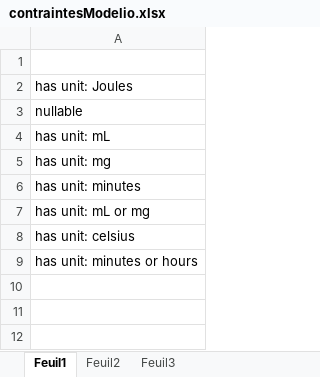
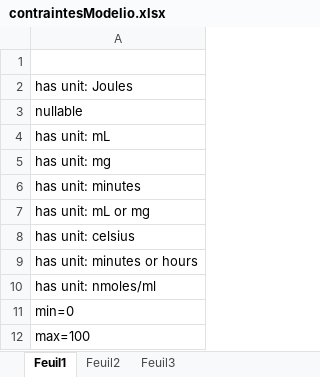
Before and after one commit to fherault/Diagram_UML_data_template, an Excel workbook: contraintesModelio.xlsx, sheet Feuil1, drawn as a sheet; values as stored, in another font and other column widths than the file's, no borders; the diff names each change by its address in the sheet, - before the commit and + after, or states it on an @@ line.

```diff
--- a/contraintesModelio.xlsx (sheet Feuil1)
+++ b/contraintesModelio.xlsx (sheet Feuil1)
+row 10: has unit: nmoles/ml
+row 11: min=0
+row 12: max=100
```
Also changed, not shown: 23 other files.
